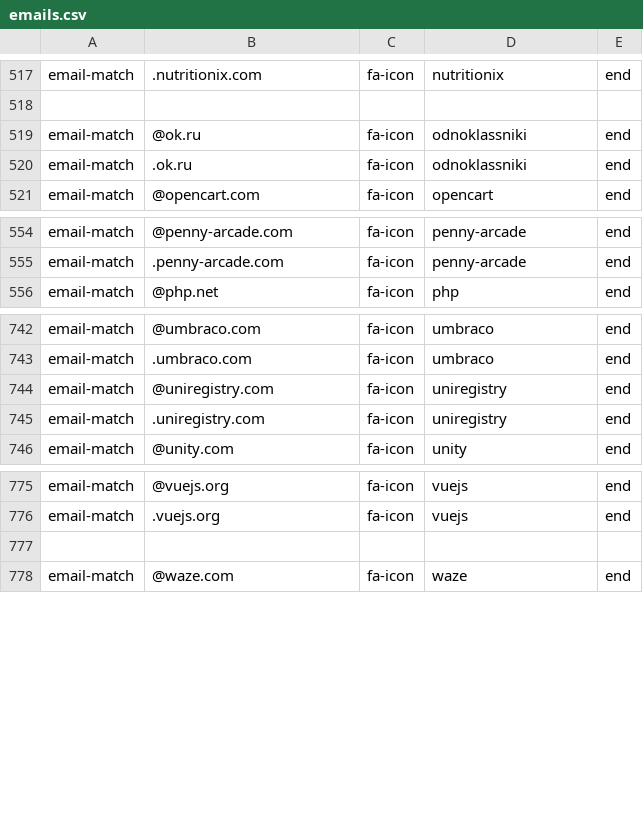
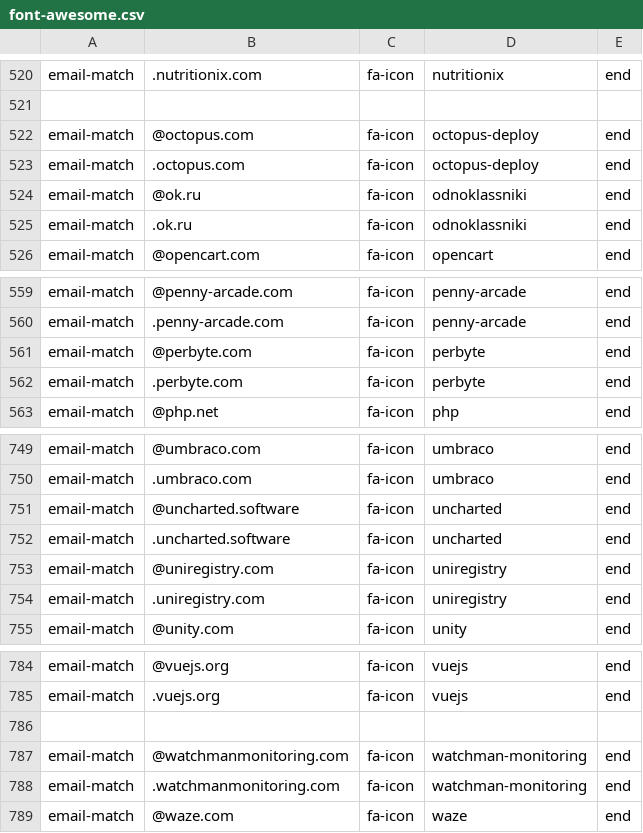
Before and after one commit to coliff/sender-brand-icon-avatars-for-email, a CSV file: font-awesome.csv (was emails.csv), drawn as a sheet; only a part is shown, gaps mark what is left out; the diff covers the shown part only; the diff names each change by its address in the sheet, - before the commit and + after, or states it on an @@ line.

```diff
--- a/emails.csv
+++ b/font-awesome.csv
+row 522: email-match | @octopus.com | fa-icon | octopus-deploy | end
+row 523: email-match | .octopus.com | fa-icon | octopus-deploy | end
+row 561: email-match | @perbyte.com | fa-icon | perbyte | end
+row 562: email-match | .perbyte.com | fa-icon | perbyte | end
+row 751: email-match | @uncharted.software | fa-icon | uncharted | end
+row 752: email-match | .uncharted.software | fa-icon | uncharted | end
+row 787: email-match | @watchmanmonitoring.com | fa-icon | watchman-monitoring | end
+row 788: email-match | .watchmanmonitoring.com | fa-icon | watchman-monitoring | end
```
Also changed, not shown: 8 added rows and 5 removed rows elsewhere in this file, 2 other files.
